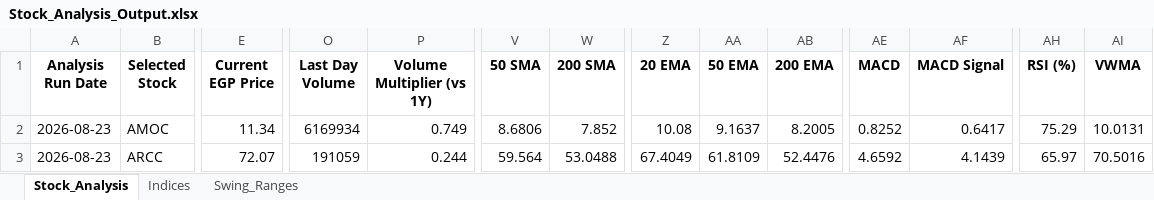
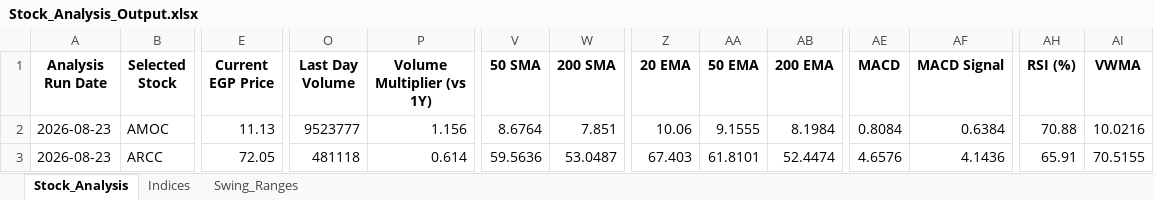
Before and after one commit to ARa2of/egx-stock-analysis, an Excel workbook: Stock_Analysis_Output.xlsx, sheet Stock_Analysis, drawn as a sheet; only a part is shown, gaps mark what is left out; values as stored, in another font and other column widths than the file's, no borders; the diff covers the shown part only; the diff names each change by its address in the sheet, - before the commit and + after, or states it on an @@ line.

```diff
--- a/Stock_Analysis_Output.xlsx (sheet Stock_Analysis)
+++ b/Stock_Analysis_Output.xlsx (sheet Stock_Analysis)
-E2 (Current EGP Price): 11.34
+E2 (Current EGP Price): 11.13
-O2 (Last Day Volume): 6169934
+O2 (Last Day Volume): 9523777
-P2 (Volume Multiplier (vs 1Y)): 0.749
+P2 (Volume Multiplier (vs 1Y)): 1.156
-V2 (50 SMA): 8.6806
+V2 (50 SMA): 8.6764
-W2 (200 SMA): 7.852
+W2 (200 SMA): 7.851
-Z2 (20 EMA): 10.08
+Z2 (20 EMA): 10.06
-AA2 (50 EMA): 9.1637
+AA2 (50 EMA): 9.1555
-AB2 (200 EMA): 8.2005
+AB2 (200 EMA): 8.1984
-AE2 (MACD): 0.8252
+AE2 (MACD): 0.8084
-AF2 (MACD Signal): 0.6417
+AF2 (MACD Signal): 0.6384
-AH2 (RSI (%)): 75.29
+AH2 (RSI (%)): 70.88
-AI2 (VWMA): 10.0131
+AI2 (VWMA): 10.0216
-E3 (Current EGP Price): 72.07
+E3 (Current EGP Price): 72.05
-O3 (Last Day Volume): 191059
+O3 (Last Day Volume): 481118
-P3 (Volume Multiplier (vs 1Y)): 0.244
+P3 (Volume Multiplier (vs 1Y)): 0.614
-V3 (50 SMA): 59.564
+V3 (50 SMA): 59.5636
-W3 (200 SMA): 53.0488
+W3 (200 SMA): 53.0487
-Z3 (20 EMA): 67.4049
+Z3 (20 EMA): 67.403
-AA3 (50 EMA): 61.8109
+AA3 (50 EMA): 61.8101
-AB3 (200 EMA): 52.4476
+AB3 (200 EMA): 52.4474
-AE3 (MACD): 4.6592
+AE3 (MACD): 4.6576
-AF3 (MACD Signal): 4.1439
+AF3 (MACD Signal): 4.1436
-AH3 (RSI (%)): 65.97
+AH3 (RSI (%)): 65.91
-AI3 (VWMA): 70.5016
+AI3 (VWMA): 70.5155
```
Also changed, not shown: 1321 edited cells elsewhere in this sheet, sheet Swing_Ranges, sheet Indices, 1 other file.
